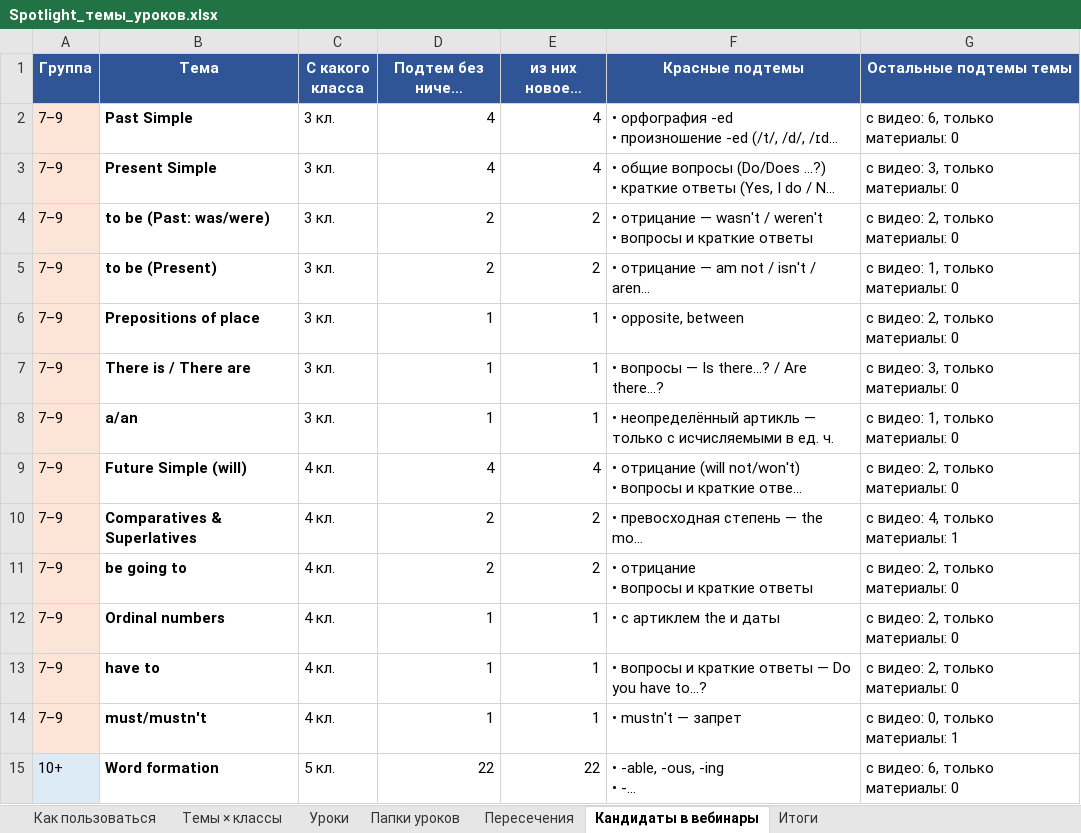
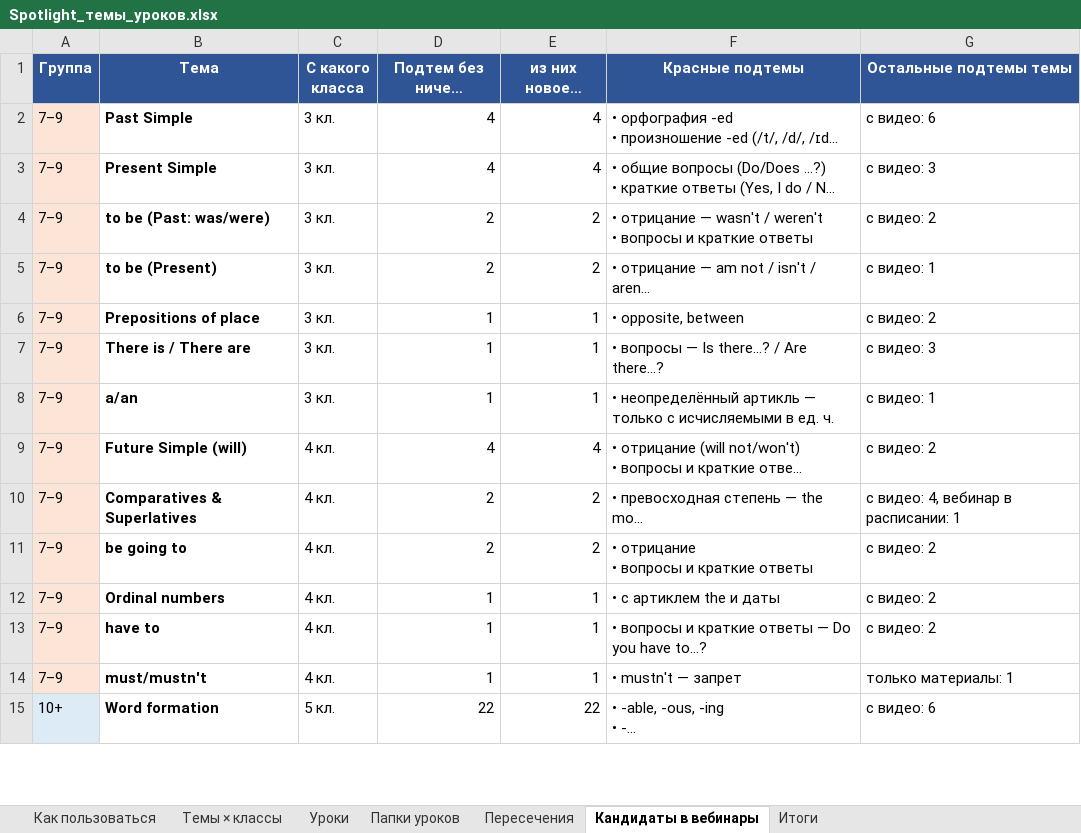
Before and after one commit to wowspeakschool-lang/classroom, an Excel workbook: spotlight/Spotlight_темы_уроков.xlsx, sheet Кандидаты в вебинары, drawn as a sheet; only a part is shown; long unchanged cells end in …; values as stored, in another font and other column widths than the file's, no borders; the diff covers the shown part only; the diff names each change by its address in the sheet, - before the commit and + after, or states it on an @@ line.

```diff
--- a/spotlight/Spotlight_темы_уроков.xlsx (sheet Кандидаты в вебинары)
+++ b/spotlight/Spotlight_темы_уроков.xlsx (sheet Кандидаты в вебинары)
-G2 (Остальные подтемы темы): с видео: 6, только материалы: 0
+G2 (Остальные подтемы темы): с видео: 6
-G3 (Остальные подтемы темы): с видео: 3, только материалы: 0
+G3 (Остальные подтемы темы): с видео: 3
-G4 (Остальные подтемы темы): с видео: 2, только материалы: 0
+G4 (Остальные подтемы темы): с видео: 2
-G5 (Остальные подтемы темы): с видео: 1, только материалы: 0
+G5 (Остальные подтемы темы): с видео: 1
-G6 (Остальные подтемы темы): с видео: 2, только материалы: 0
+G6 (Остальные подтемы темы): с видео: 2
-G7 (Остальные подтемы темы): с видео: 3, только материалы: 0
+G7 (Остальные подтемы темы): с видео: 3
-G8 (Остальные подтемы темы): с видео: 1, только материалы: 0
+G8 (Остальные подтемы темы): с видео: 1
-G9 (Остальные подтемы темы): с видео: 2, только материалы: 0
+G9 (Остальные подтемы темы): с видео: 2
-G10 (Остальные подтемы темы): с видео: 4, только материалы: 1
+G10 (Остальные подтемы темы): с видео: 4, вебинар в расписании: 1
-G11:G13 (Остальные подтемы темы): с видео: 2, только материалы: 0
+G11:G13 (Остальные подтемы темы): с видео: 2
-G14 (Остальные подтемы темы): с видео: 0, только материалы: 1
+G14 (Остальные подтемы темы): только материалы: 1
-G15 (Остальные подтемы темы): с видео: 6, только материалы: 0
+G15 (Остальные подтемы темы): с видео: 6
```
Also changed, not shown: 52 edited cells elsewhere in this sheet, sheet Темы × классы, sheet Папки уроков, sheet Уроки, sheet Итоги, sheet Как пользоваться, spotlight/Вебинары_опись.xlsx, 4 other files.
